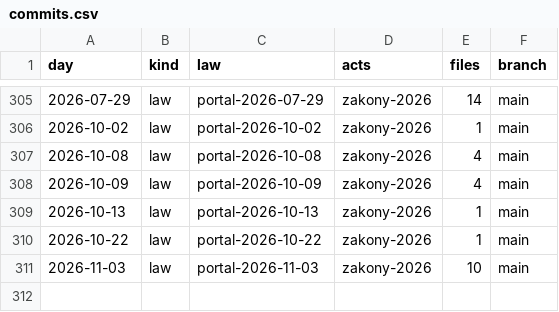
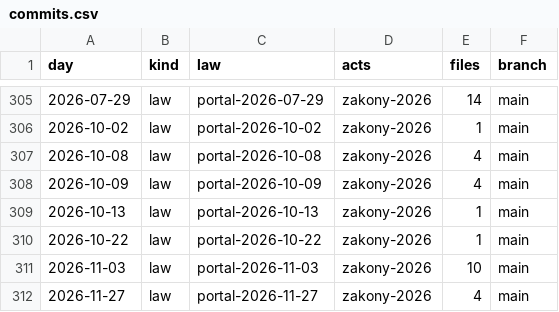
Before and after one commit to lexifina/russia-tatarstan-law, a CSV file: data/commits.csv, drawn as a sheet; only a part is shown, gaps mark what is left out; the diff names each change by its address in the sheet, - before the commit and + after, or states it on an @@ line.

Commit message:
Documentation, tables, tools and REPRODUCE.md
Appended 1 commits to da0639371e1d; corpus sha256 da7f3edd9aee74bb132a1cf498b35775c273d656ae02afe10e0d6cf675bcdcba, data retrieved 2026-11-28.

Kind: documentation
Check: ru-pravo-tatarstan-20261128T060740Z

```diff
--- a/data/commits.csv
+++ b/data/commits.csv
+row 312: 2026-11-27 | law | portal-2026-11-27 | zakony-2026 | 4 | main
```
Also changed, not shown: data/laws.csv, data/provisions.tsv, 6 other files.
